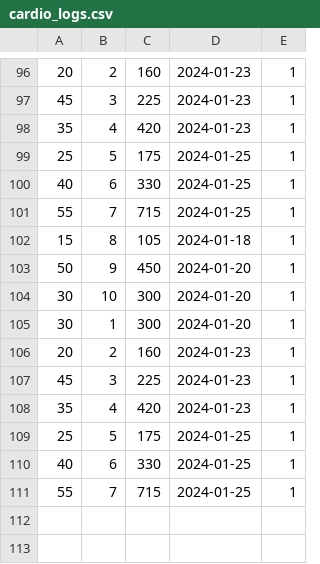
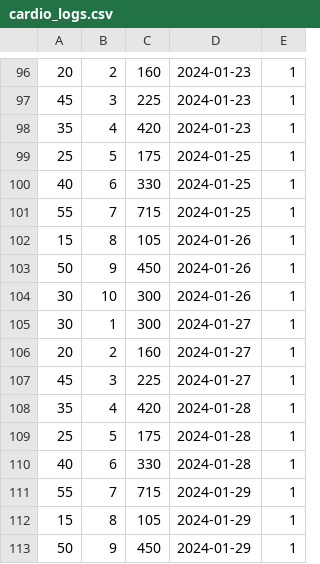
Before and after one commit to zohaibrajan/FitFolio, a CSV file: app/seeds/cardio_logs.csv, drawn as a sheet; only a part is shown, gaps mark what is left out.

Commit message:
Updated Cardio Logs

```diff
--- a/app/seeds/cardio_logs.csv
+++ b/app/seeds/cardio_logs.csv
@@ -101,11 +101,13 @@
 55,7,715,2024-01-25,1
-15,8,105,2024-01-18,1
-50,9,450,2024-01-20,1
-30,10,300,2024-01-20,1
-30,1,300,2024-01-20,1
-20,2,160,2024-01-23,1
-45,3,225,2024-01-23,1
-35,4,420,2024-01-23,1
-25,5,175,2024-01-25,1
-40,6,330,2024-01-25,1
-55,7,715,2024-01-25,1
+15,8,105,2024-01-26,1
+50,9,450,2024-01-26,1
+30,10,300,2024-01-26,1
+30,1,300,2024-01-27,1
+20,2,160,2024-01-27,1
+45,3,225,2024-01-27,1
+35,4,420,2024-01-28,1
+25,5,175,2024-01-28,1
+40,6,330,2024-01-28,1
+55,7,715,2024-01-29,1
+15,8,105,2024-01-29,1
+50,9,450,2024-01-29,1
```
